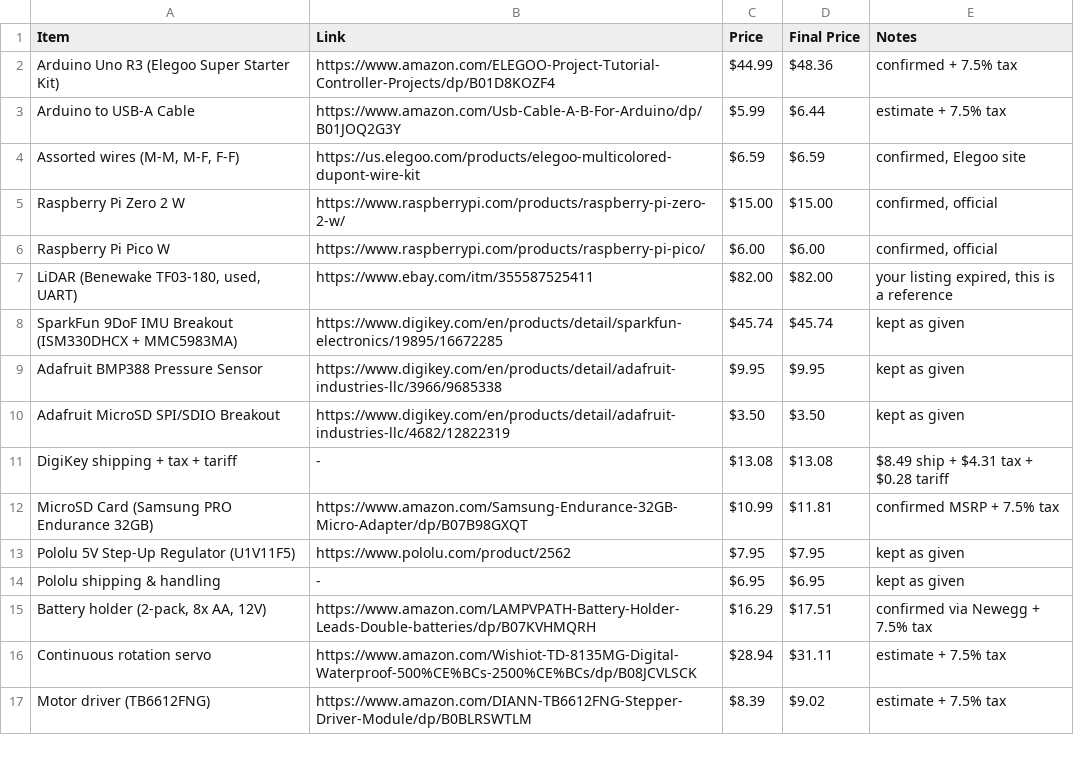
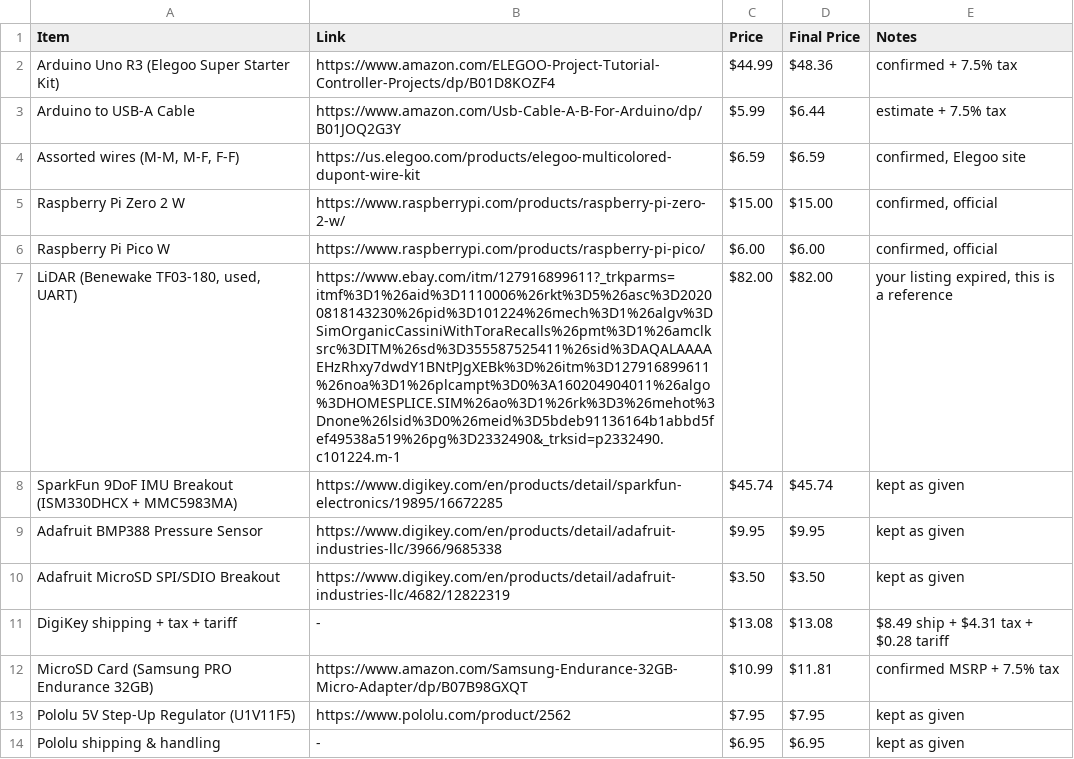
Before and after one commit to superyeetyash/LiRover, a CSV file: BOM.csv, drawn as a sheet; only a part is shown; the shorter side is filled out with more unchanged rows.

Commit message:
Update LiDAR listing with new eBay link

```diff
--- a/BOM.csv
+++ b/BOM.csv
@@ -6,3 +6,3 @@ Raspberry Pi Zero 2 W,https://www.raspberrypi.com/products/raspberry-pi-zero-2-w
 Raspberry Pi Pico W,https://www.raspberrypi.com/products/raspberry-pi-pico/,$6.00,$6.00,"confirmed, official"
-"LiDAR (Benewake TF03-180, used, UART)",https://www.ebay.com/itm/355587525411,$82.00,$82.00,"your listing expired, this is a reference"
+"LiDAR (Benewake TF03-180, used, UART)",https://www.ebay.com/itm/127916899611?_trkparms=itmf%3D1%26aid%3D1110006%26rkt%3D5%26asc%3D20200818143230%26pid%3D101224%26mech%3D1%26algv%3DSimOrganicCassiniWithToraRecalls%26pmt%3D1%26amclksrc%3DITM%26sd%3D355587525411%26sid%3DAQALAAAAEHzRhxy7dwdY1BNtPJgXEBk%3D%26itm%3D127916899611%26noa%3D1%26plcampt%3D0%3A160204904011%26algo%3DHOMESPLICE.SIM%26ao%3D1%26rk%3D3%26mehot%3Dnone%26lsid%3D0%26meid%3D5bdeb91136164b1abbd5fef49538a519%26pg%3D2332490&_trksid=p2332490.c101224.m-1,$82.00,$82.00,"your listing expired, this is a reference"
 SparkFun 9DoF IMU Breakout (ISM330DHCX + MMC5983MA),https://www.digikey.com/en/products/detail/sparkfun-electronics/19895/16672285,$45.74,$45.74,kept as given
```
